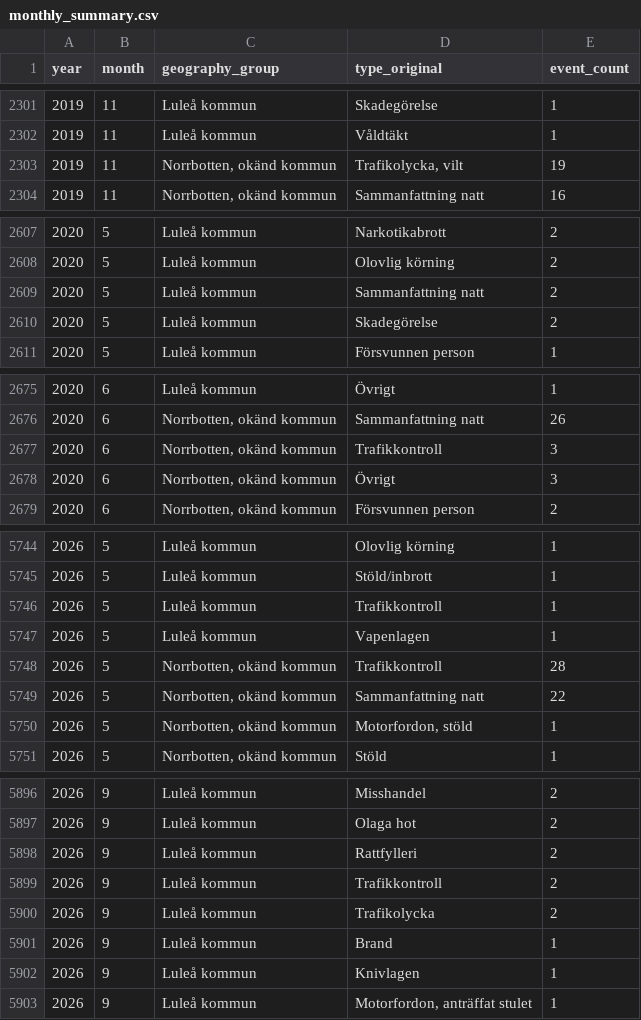
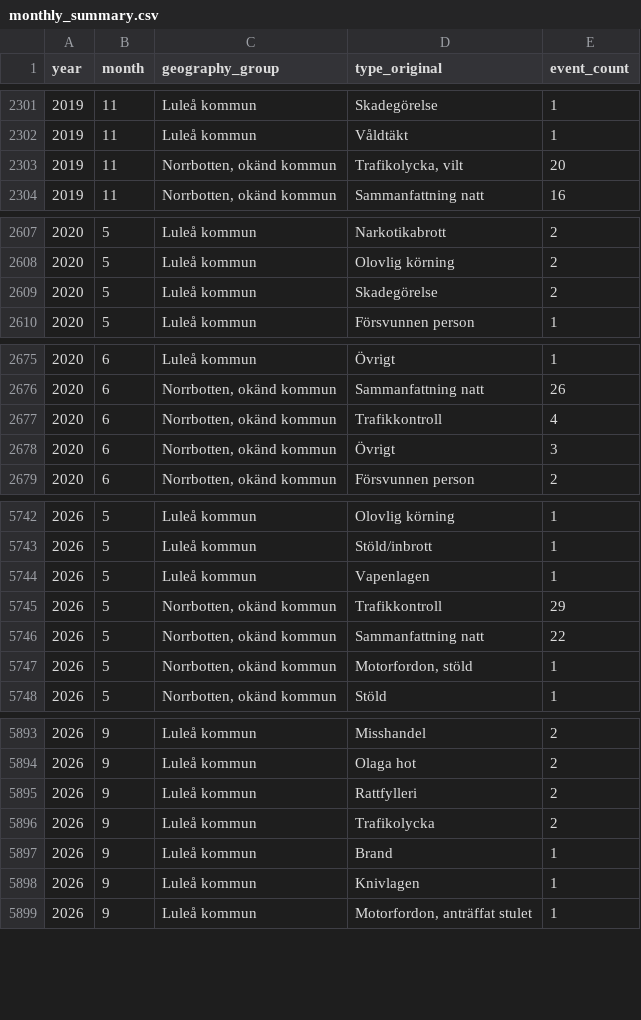
Before and after one commit to Lulea-statistik/Lulea-polishandelser, a CSV file: data/monthly_summary.csv, drawn as a sheet; only a part is shown, gaps mark what is left out; the diff covers the shown part only.

```diff
--- a/data/monthly_summary.csv
+++ b/data/monthly_summary.csv
@@ -2302,3 +2302,3 @@ year,month,geography_group,type_original,event_count
 2019,11,Luleå kommun,Våldtäkt,1
-2019,11,"Norrbotten, okänd kommun","Trafikolycka,  vilt",19
+2019,11,"Norrbotten, okänd kommun","Trafikolycka,  vilt",20
 2019,11,"Norrbotten, okänd kommun",Sammanfattning natt,16
@@ -2608,3 +2608,2 @@ year,month,geography_group,type_original,event_count
 2020,5,Luleå kommun,Olovlig körning,2
-2020,5,Luleå kommun,Sammanfattning natt,2
 2020,5,Luleå kommun,Skadegörelse,2
@@ -2676,3 +2676,3 @@ year,month,geography_group,type_original,event_count
 2020,6,"Norrbotten, okänd kommun",Sammanfattning natt,26
-2020,6,"Norrbotten, okänd kommun",Trafikkontroll,3
+2020,6,"Norrbotten, okänd kommun",Trafikkontroll,4
 2020,6,"Norrbotten, okänd kommun",Övrigt,3
@@ -5745,5 +5743,4 @@ year,month,geography_group,type_original,event_count
 2026,5,Luleå kommun,Stöld/inbrott,1
-2026,5,Luleå kommun,Trafikkontroll,1
 2026,5,Luleå kommun,Vapenlagen,1
-2026,5,"Norrbotten, okänd kommun",Trafikkontroll,28
+2026,5,"Norrbotten, okänd kommun",Trafikkontroll,29
 2026,5,"Norrbotten, okänd kommun",Sammanfattning natt,22
@@ -5898,3 +5895,2 @@ year,month,geography_group,type_original,event_count
 2026,9,Luleå kommun,Rattfylleri,2
-2026,9,Luleå kommun,Trafikkontroll,2
 2026,9,Luleå kommun,Trafikolycka,2
```
Also changed, not shown: 7 added rows, 8 removed rows and 8 edited cells elsewhere in this file, docs/data/monthly_summary.csv.
